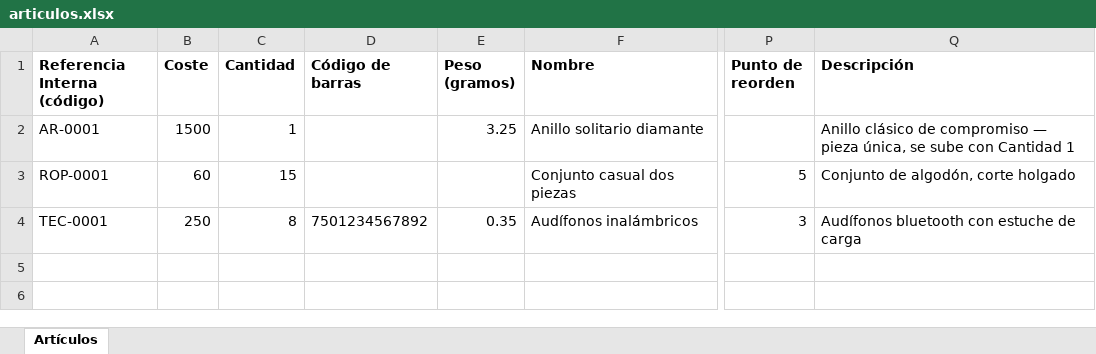
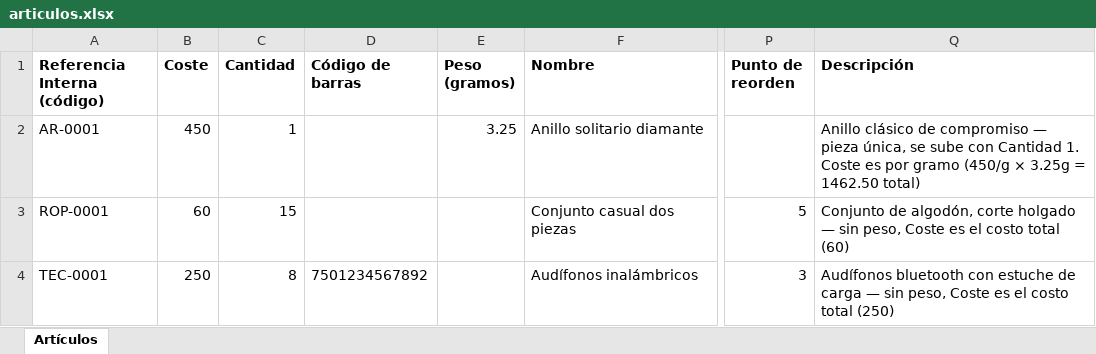
Before and after one commit to desarrolloariga/astro, an Excel workbook: public/plantillas/articulos.xlsx, sheet Artículos, drawn as a sheet; only a part is shown, gaps mark what is left out; values as stored, in another font and other column widths than the file's, no borders; the diff names each change by its address in the sheet, - before the commit and + after, or states it on an @@ line.

```diff
--- a/public/plantillas/articulos.xlsx (sheet Artículos)
+++ b/public/plantillas/articulos.xlsx (sheet Artículos)
-B2 (Coste): 1500
+B2 (Coste): 450
-Q2 (Descripción): …con Cantidad 1
+Q2 (Descripción): …con Cantidad 1. Coste es por gramo (450/g × 3.25g = 1462.50 total)
-Q3 (Descripción): …corte holgado
+Q3 (Descripción): …corte holgado — sin peso, Coste es el costo total (60)
-E4 (Peso (gramos)): 0.35
+E4 (Peso (gramos)): (empty)
-Q4 (Descripción): …de carga
+Q4 (Descripción): …de carga — sin peso, Coste es el costo total (250)
```
Also changed, not shown: 5 other files.
